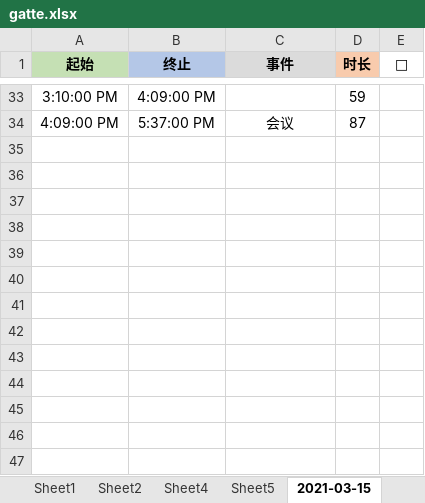
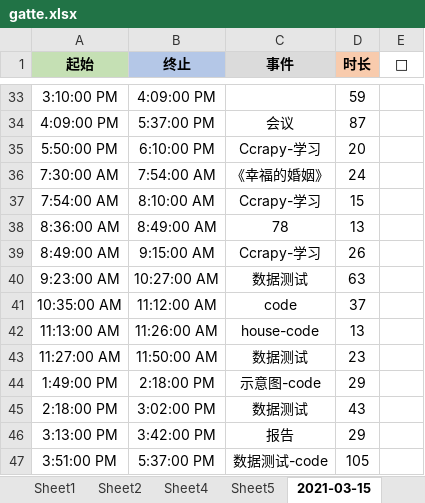
Before and after one commit to Joiner12/Notes, an Excel workbook: gatte.xlsx, sheet 2021-03-15, drawn as a sheet; only a part is shown, gaps mark what is left out; values as stored, in another font and other column widths than the file's, no borders; conditional formats not drawn; the diff names each change by its address in the sheet, - before the commit and + after, or states it on an @@ line.

```diff
--- a/gatte.xlsx (sheet 2021-03-15)
+++ b/gatte.xlsx (sheet 2021-03-15)
+row 35: 5:50:00 PM | 6:10:00 PM | Ccrapy-学习 | 20
+row 36: 7:30:00 AM | 7:54:00 AM | 《幸福的婚姻》 | 24
+row 37: 7:54:00 AM | 8:10:00 AM | Ccrapy-学习 | 15
+row 38: 8:36:00 AM | 8:49:00 AM | 78 | 13
+row 39: 8:49:00 AM | 9:15:00 AM | Ccrapy-学习 | 26
+row 40: 9:23:00 AM | 10:27:00 AM | 数据测试 | 63
+row 41: 10:35:00 AM | 11:12:00 AM | code | 37
+row 42: 11:13:00 AM | 11:26:00 AM | house-code | 13
+row 43: 11:27:00 AM | 11:50:00 AM | 数据测试 | 23
+row 44: 1:49:00 PM | 2:18:00 PM | 示意图-code | 29
+row 45: 2:18:00 PM | 3:02:00 PM | 数据测试 | 43
+row 46: 3:13:00 PM | 3:42:00 PM | 报告 | 29
+row 47: 3:51:00 PM | 5:37:00 PM | 数据测试-code | 105
```
Also changed, not shown: 1 other file.
